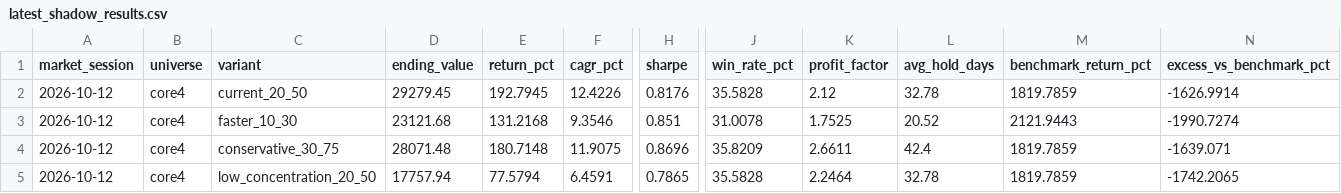
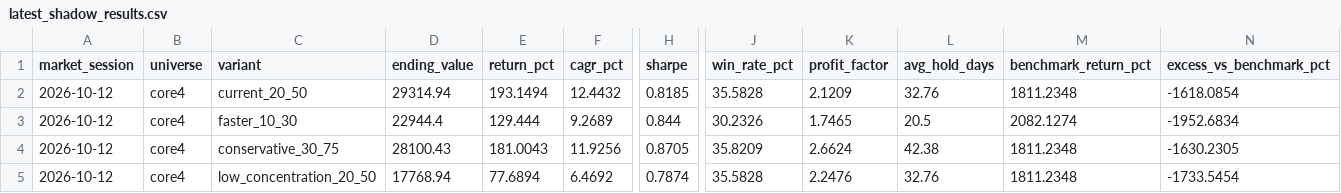
Before and after one commit to iikaitlynii/trading-bot, a CSV file: research_lab/latest_shadow_results.csv, drawn as a sheet; only a part is shown, gaps mark what is left out; the diff covers the shown part only; the diff names each change by its address in the sheet, - before the commit and + after, or states it on an @@ line.

```diff
--- a/research_lab/latest_shadow_results.csv
+++ b/research_lab/latest_shadow_results.csv
-D2 (ending_value): 29279.45
+D2 (ending_value): 29314.94
-E2 (return_pct): 192.7945
+E2 (return_pct): 193.1494
-F2 (cagr_pct): 12.4226
+F2 (cagr_pct): 12.4432
-H2 (sharpe): 0.8176
+H2 (sharpe): 0.8185
-K2 (profit_factor): 2.12
+K2 (profit_factor): 2.1209
-L2 (avg_hold_days): 32.78
+L2 (avg_hold_days): 32.76
-M2 (benchmark_return_pct): 1819.7859
+M2 (benchmark_return_pct): 1811.2348
-N2 (excess_vs_benchmark_pct): -1626.9914
+N2 (excess_vs_benchmark_pct): -1618.0854
-D3 (ending_value): 23121.68
+D3 (ending_value): 22944.4
-E3 (return_pct): 131.2168
+E3 (return_pct): 129.444
-F3 (cagr_pct): 9.3546
+F3 (cagr_pct): 9.2689
-H3 (sharpe): 0.851
+H3 (sharpe): 0.844
-J3 (win_rate_pct): 31.0078
+J3 (win_rate_pct): 30.2326
-K3 (profit_factor): 1.7525
+K3 (profit_factor): 1.7465
-L3 (avg_hold_days): 20.52
+L3 (avg_hold_days): 20.5
-M3 (benchmark_return_pct): 2121.9443
+M3 (benchmark_return_pct): 2082.1274
-N3 (excess_vs_benchmark_pct): -1990.7274
+N3 (excess_vs_benchmark_pct): -1952.6834
-D4 (ending_value): 28071.48
+D4 (ending_value): 28100.43
-E4 (return_pct): 180.7148
+E4 (return_pct): 181.0043
-F4 (cagr_pct): 11.9075
+F4 (cagr_pct): 11.9256
-H4 (sharpe): 0.8696
+H4 (sharpe): 0.8705
-K4 (profit_factor): 2.6611
+K4 (profit_factor): 2.6624
-L4 (avg_hold_days): 42.4
+L4 (avg_hold_days): 42.38
-M4:M5 (benchmark_return_pct): 1819.7859
+M4:M5 (benchmark_return_pct): 1811.2348
-N4 (excess_vs_benchmark_pct): -1639.071
+N4 (excess_vs_benchmark_pct): -1630.2305
-D5 (ending_value): 17757.94
+D5 (ending_value): 17768.94
-E5 (return_pct): 77.5794
+E5 (return_pct): 77.6894
-F5 (cagr_pct): 6.4591
+F5 (cagr_pct): 6.4692
-H5 (sharpe): 0.7865
+H5 (sharpe): 0.7874
-K5 (profit_factor): 2.2464
+K5 (profit_factor): 2.2476
-L5 (avg_hold_days): 32.78
+L5 (avg_hold_days): 32.76
-N5 (excess_vs_benchmark_pct): -1742.2065
+N5 (excess_vs_benchmark_pct): -1733.5454
```
Also changed, not shown: 2 added rows, 2 removed rows and 18 edited cells elsewhere in this file, research_lab/shadow_history.csv, 1 other file.
